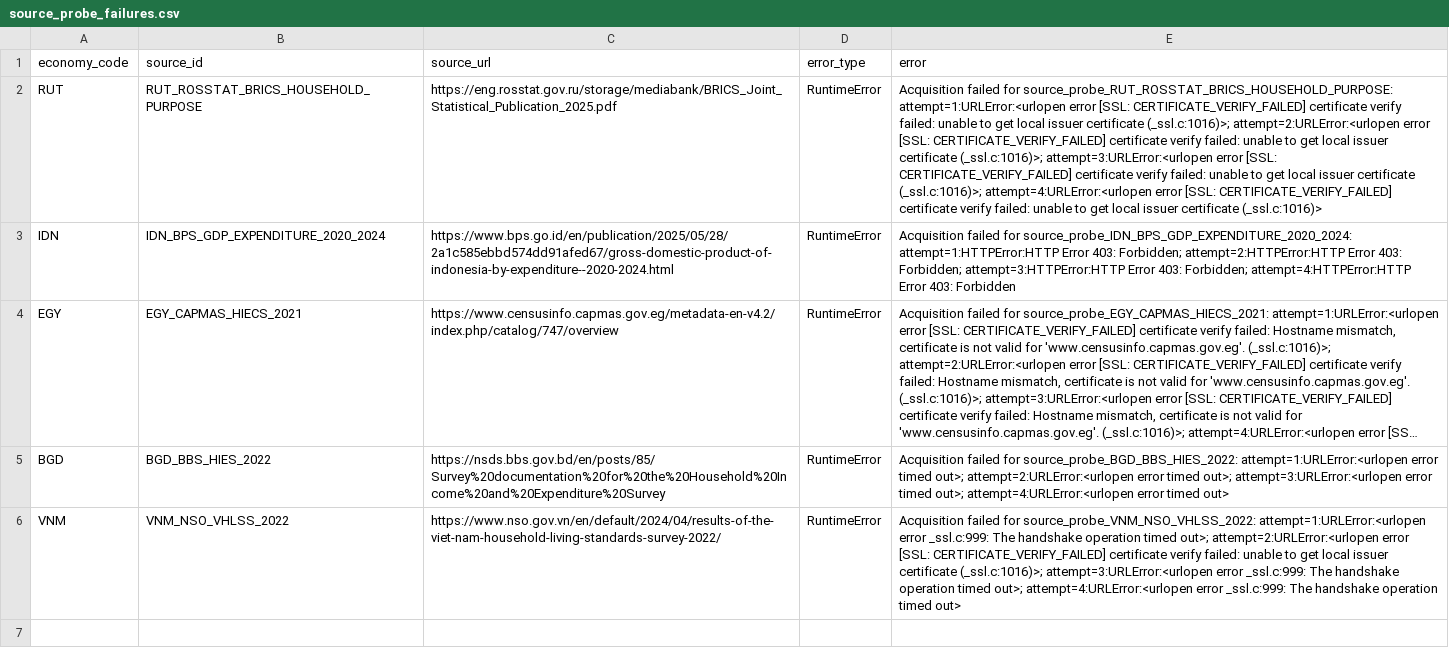
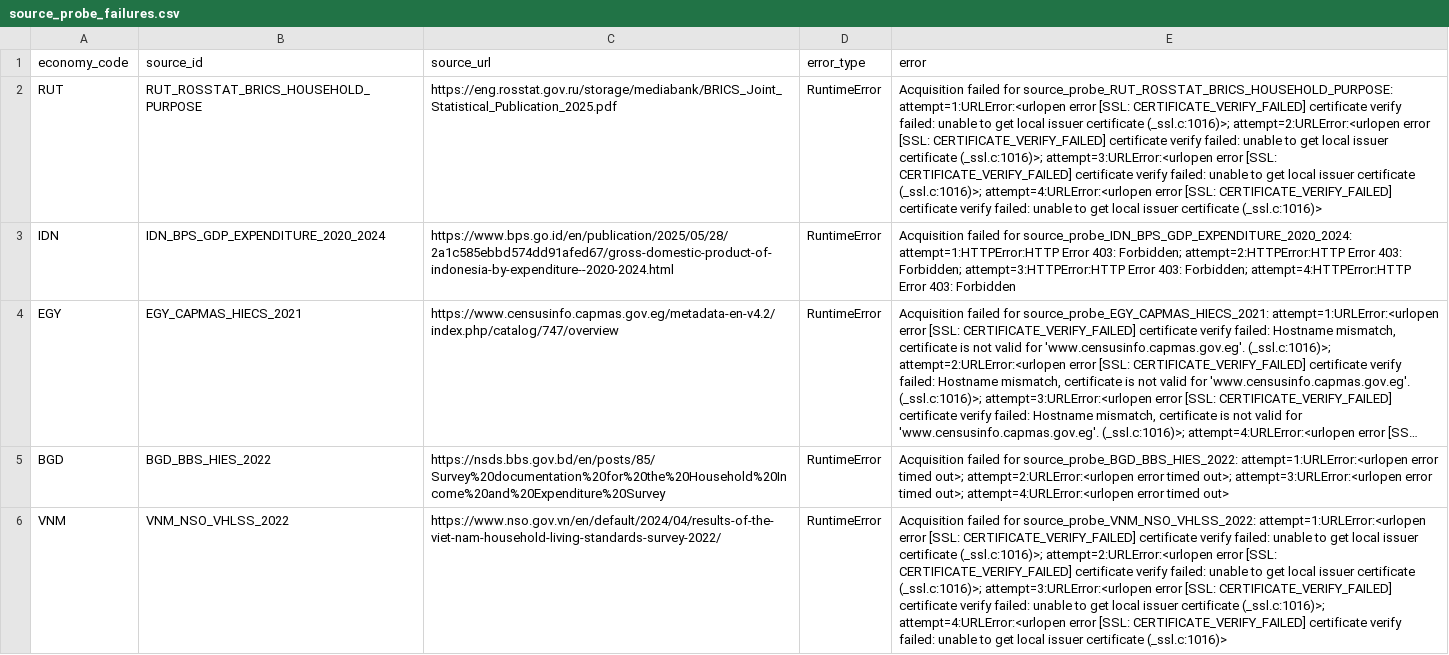
Before and after one commit to tomazlucena-crypto/armilar-data-pipeline, a CSV file: public/latest/source_probe_failures.csv, drawn as a sheet; long unchanged cells end in …; the diff names each change by its address in the sheet, - before the commit and + after, or states it on an @@ line.

```diff
--- a/public/latest/source_probe_failures.csv
+++ b/public/latest/source_probe_failures.csv
-E6 (error): …attempt=1:URLError:<urlopen error _ssl.c:999: The handshake operation timed out>; attempt=2:URLError:<urlopen error [SSL: CERTIFICATE_VERIFY_FAILED] certificate verify failed: unable to get local issuer certificate (_ssl.c:1016)>; attempt=3:URLError:<urlopen error _ssl.c:999: The handshake operation timed out>; attempt=4:URLError:<urlopen error _ssl.c:999: The handshake operation timed out>
+E6 (error): …attempt=1:URLError:<urlopen error [SSL: CERTIFICATE_VERIFY_FAILED] certificate verify failed: unable to get local issuer certificate (_ssl.c:1016)>; attempt=2:URLError:<urlopen error [SSL: CERTIFICATE_VERIFY_FAILED] certificate verify failed: unable to get local issuer certificate (_ssl.c:1016)>; attempt=3:URLError:<urlopen error [SSL: CERTIFICATE_VERIFY_FAILED] certificate verify failed: unable to get local issuer certificate (_ssl.c:1016)>; attempt=4:URLError:<urlopen error [SSL: CERTIFICATE_VERIFY_FAILED] certificate verify failed: unable to get local issuer certificate (_ssl.c:1016)>
```
Also changed, not shown: public/latest/economy_category_matrix.csv, public/latest/economy_category_matrix_weight_eligible.csv, 16 other files.
